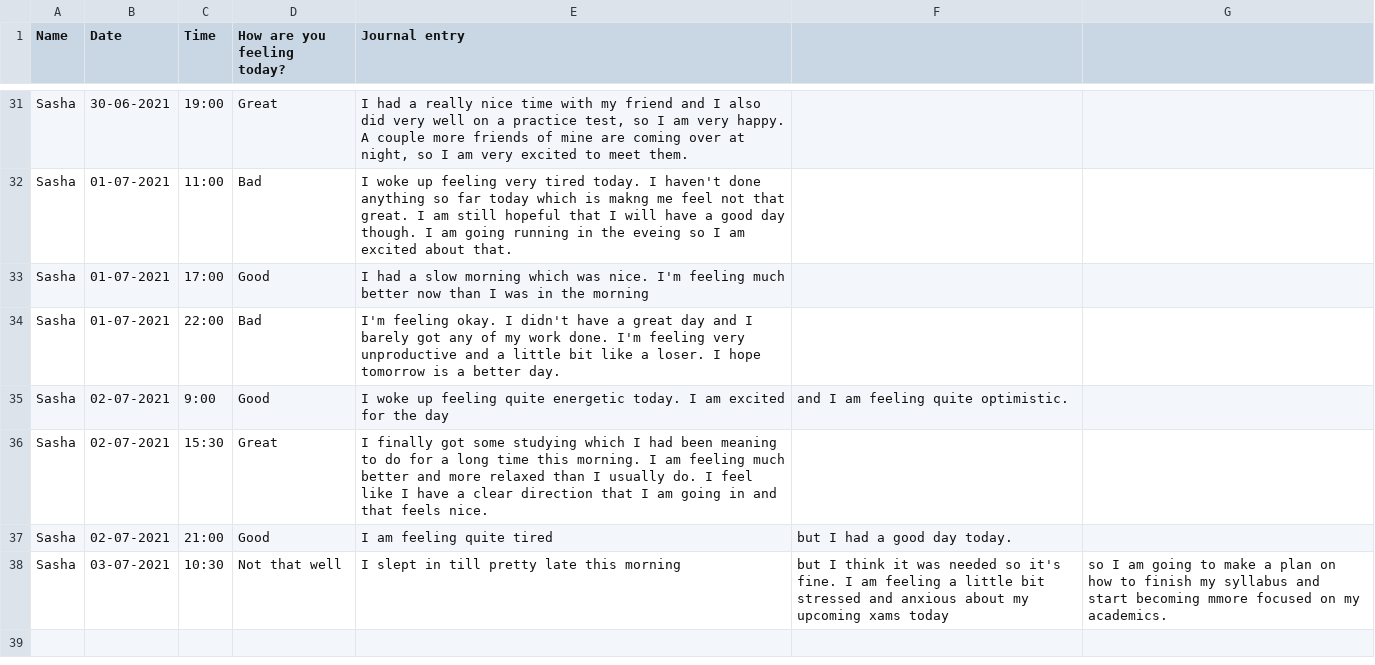
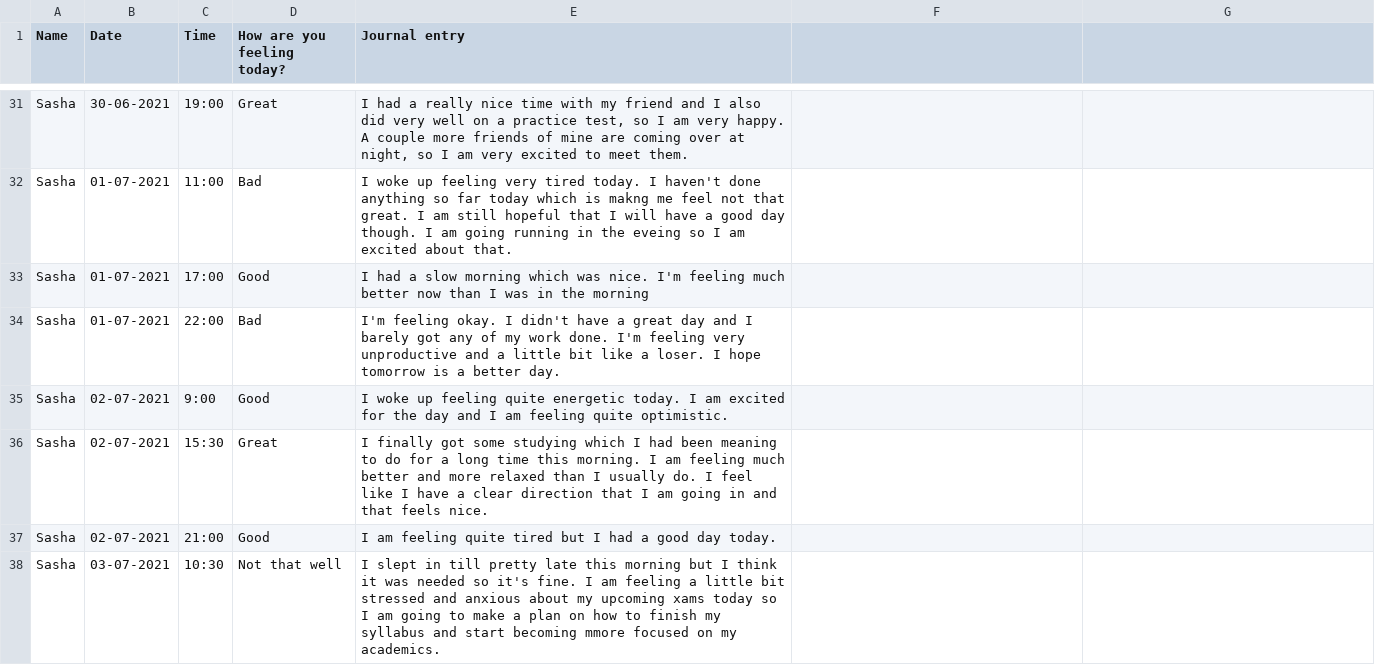
Before and after one commit to hardysingh/MentalHealthCompanion_sandbox, a CSV file: sentiment.csv, drawn as a sheet; only a part is shown, gaps mark what is left out.

Commit message:
Update sentiment.csv

```diff
--- a/sentiment.csv
+++ b/sentiment.csv
@@ -34,5 +34,5 @@ Sasha,01-07-2021,17:00,Good,I had a slow morning which was nice. I'm feeling muc
 Sasha,01-07-2021,22:00,Bad,I'm feeling okay. I didn't have a great day and I barely got any of my work done. I'm feeling very unproductive and a little bit like a loser. I hope tomorrow is a better day.
-Sasha,02-07-2021,9:00,Good,I woke up feeling quite energetic today. I am excited for the day, and I am feeling quite optimistic.
+Sasha,02-07-2021,9:00,Good,I woke up feeling quite energetic today. I am excited for the day and I am feeling quite optimistic.
 Sasha,02-07-2021,15:30,Great,I finally got some studying which I had been meaning to do for a long time this morning. I am feeling much better and more relaxed than I usually do. I feel like I have a clear direction that I am going in and that feels nice.
-Sasha,02-07-2021,21:00,Good,I am feeling quite tired, but I had a good day today.
-Sasha,03-07-2021,10:30,Not that well,I slept in till pretty late this morning, but I think it was needed so it's fine. I am feeling a little bit stressed and anxious about my upcoming xams today, so I am going to make a plan on how to finish my syllabus and start becoming mmore focused on my academics.
+Sasha,02-07-2021,21:00,Good,I am feeling quite tired but I had a good day today.
+Sasha,03-07-2021,10:30,Not that well,I slept in till pretty late this morning but I think it was needed so it's fine. I am feeling a little bit stressed and anxious about my upcoming xams today so I am going to make a plan on how to finish my syllabus and start becoming mmore focused on my academics.
```
